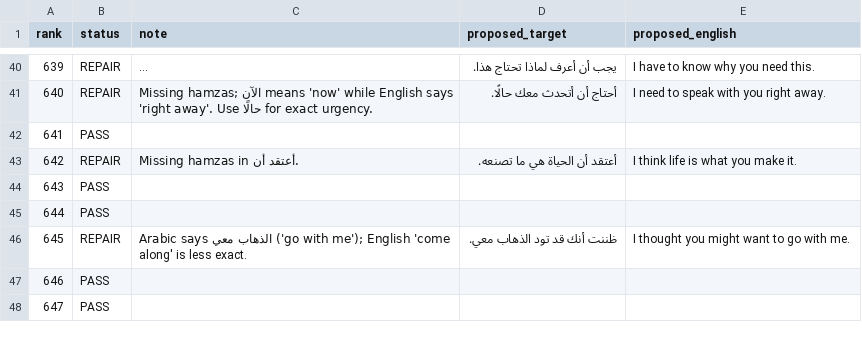
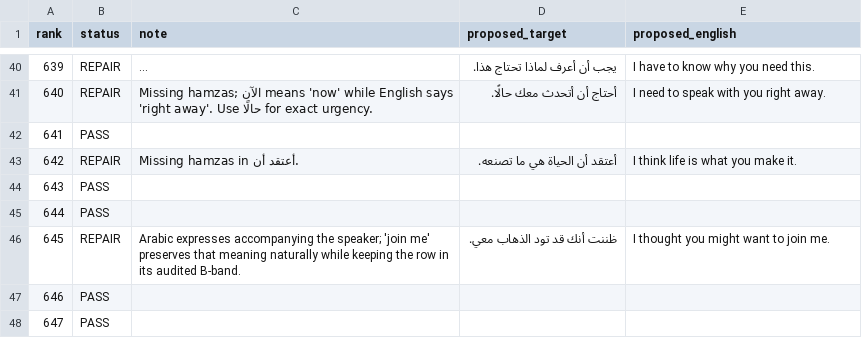
Before and after one commit to ualispublishing/learning, a CSV file: audit/language-workbooks/v1.0/row_by_row/arabic_0601_0650.csv, drawn as a sheet; only a part is shown, gaps mark what is left out; long unchanged cells end in …; the diff covers the shown part only.

Commit message:
qa: preserve Arabic B-band in late repairs

```diff
--- a/audit/language-workbooks/v1.0/row_by_row/arabic_0601_0650.csv
+++ b/audit/language-workbooks/v1.0/row_by_row/arabic_0601_0650.csv
@@ -45,3 +45,3 @@ rank,status,note,proposed_target,proposed_english
 644,PASS,,,
-645,REPAIR,"Arabic says الذهاب معي ('go with me'); English 'come along' is less exact.",ظننت أنك قد تود الذهاب معي.,I thought you might want to go with me.
+645,REPAIR,"Arabic expresses accompanying the speaker; 'join me' preserves that meaning naturally while keeping the row in its audited B-band.",ظننت أنك قد تود الذهاب معي.,I thought you might want to join me.
 646,PASS,,,
```
Also changed, not shown: 2 edited cells elsewhere in this file.
